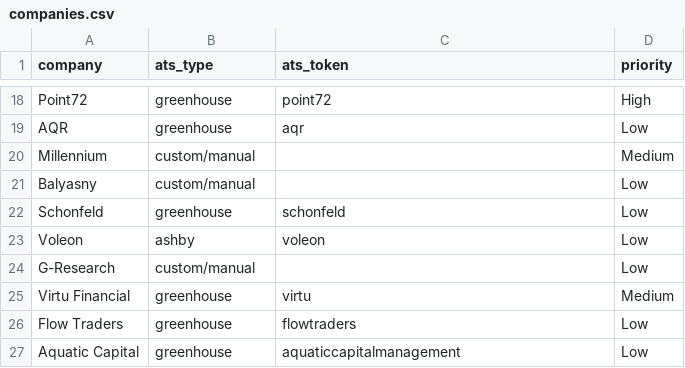
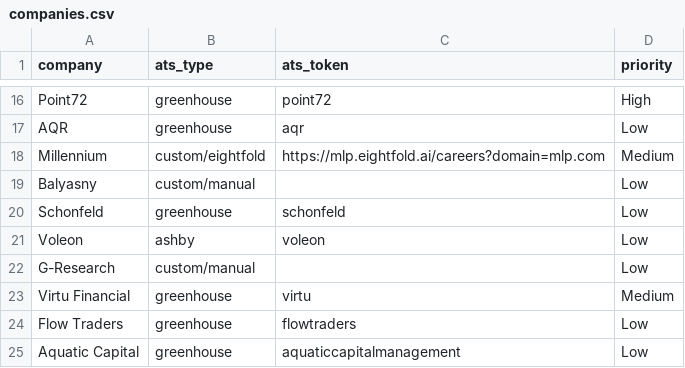
Before and after one commit to msanni15/internship-alert-bot, a CSV file: companies.csv, drawn as a sheet; only a part is shown, gaps mark what is left out; the diff covers the shown part only.

```diff
--- a/companies.csv
+++ b/companies.csv
@@ -19,3 +17,3 @@ Point72,greenhouse,point72,High
 AQR,greenhouse,aqr,Low
-Millennium,custom/manual,,Medium
+Millennium,custom/eightfold,https://mlp.eightfold.ai/careers?domain=mlp.com,Medium
 Balyasny,custom/manual,,Low
```
Also changed, not shown: 6 removed rows and 19 edited cells elsewhere in this file, 6 other files.
